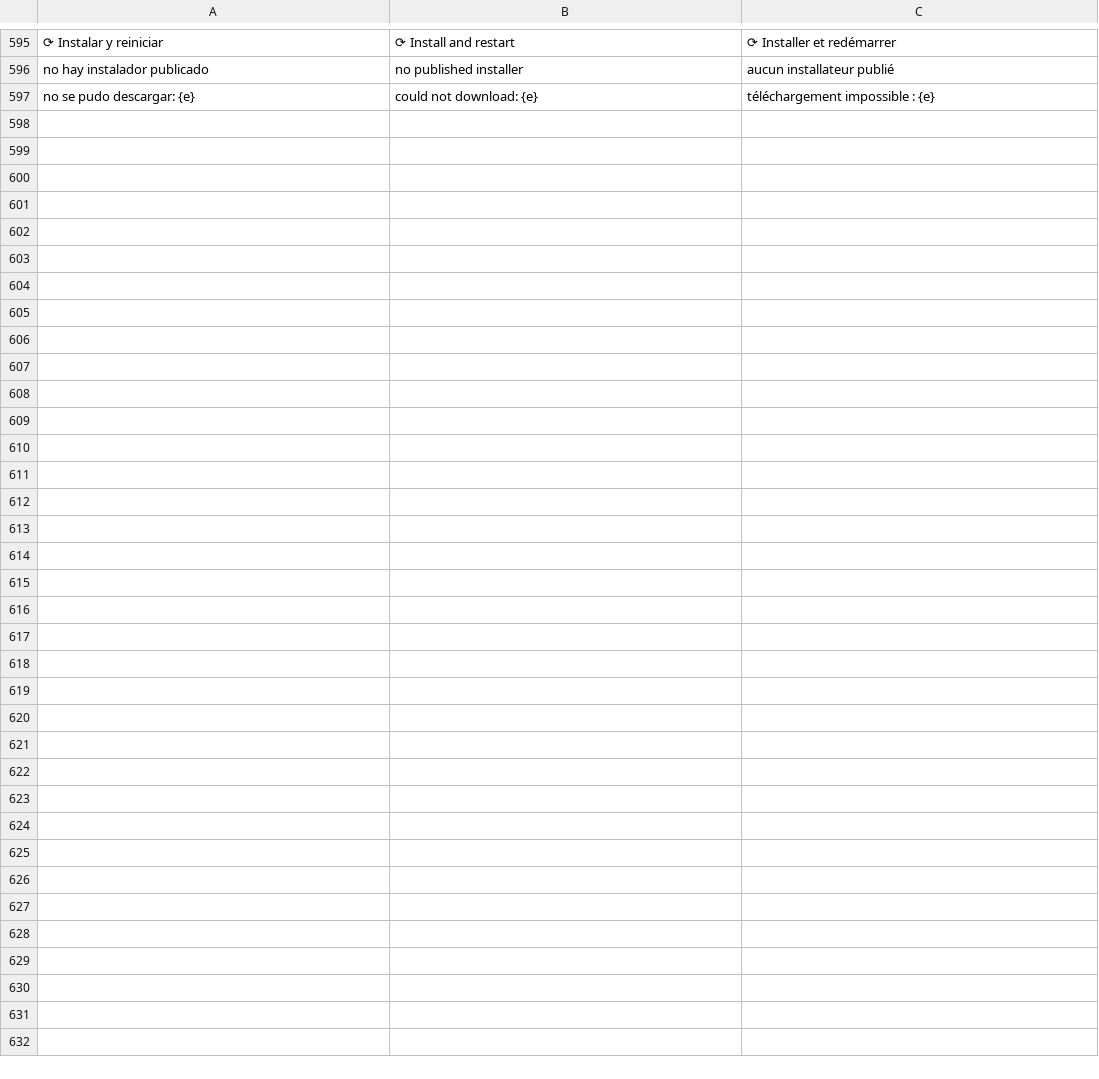
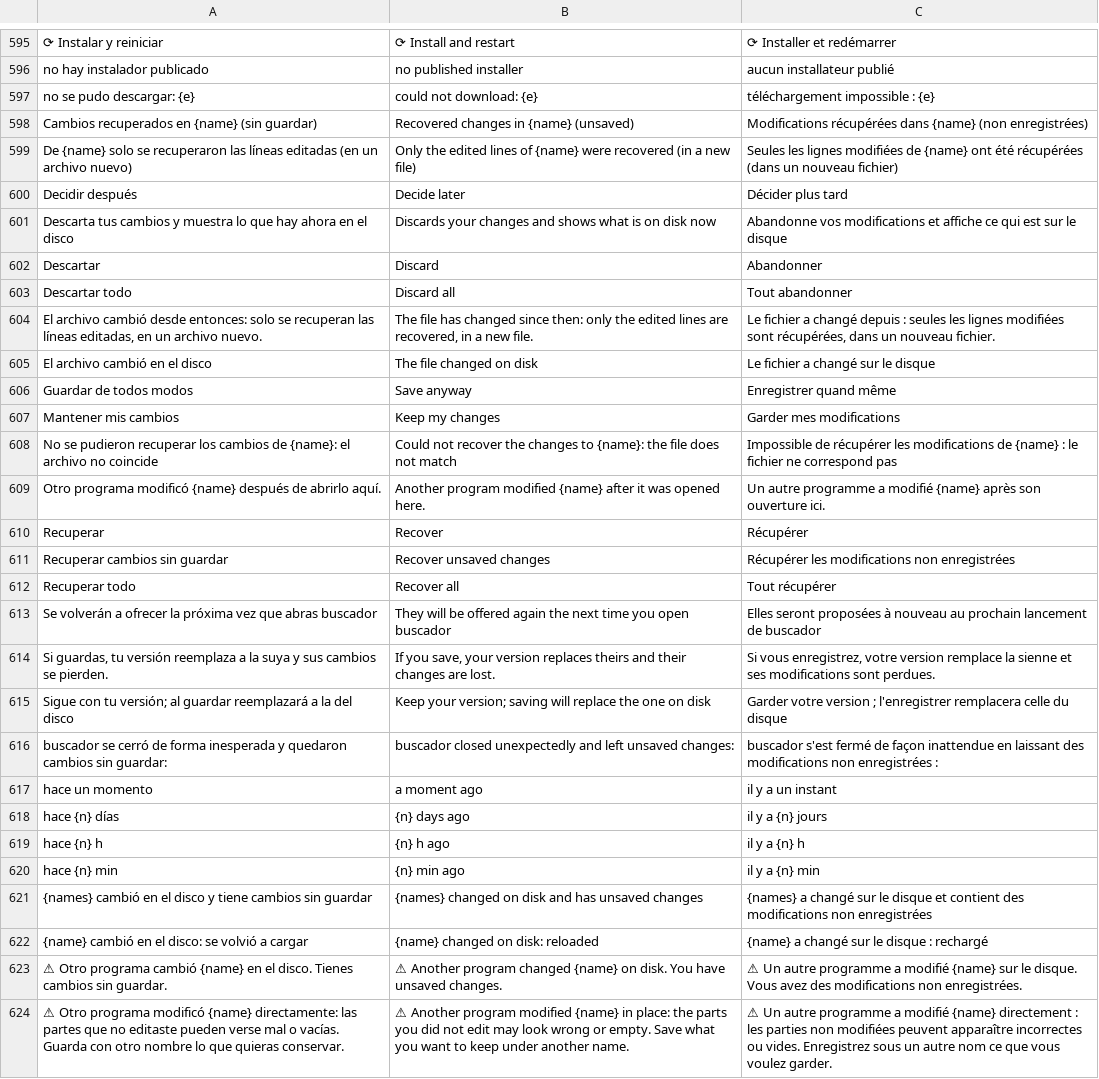
Before and after one commit to airylp/buscador, a TSV file: src/i18n.tsv, drawn as a sheet; only a part is shown, gaps mark what is left out; the diff names each change by its address in the sheet, - before the commit and + after, or states it on an @@ line.

Commit message:
Robustez: no se cierra si otro programa recorta un archivo abierto (SIGBUS), avisa y recarga si cambia en disco, autoguardado y recuperación tras un cierre inesperado; ↑/↓ en el panel de archivos

```diff
--- a/src/i18n.tsv
+++ b/src/i18n.tsv
+row 598: Cambios recuperados en {name} (sin guardar) | Recovered changes in {name} (unsaved) | Modifications récupérées dans {name} (non enregistrées)
+row 599: De {name} solo se recuperaron las líneas editadas (en un archivo nuevo) | Only the edited lines of {name} were recovered (in a new file) | Seules les lignes modifiées de {name} ont été récupérées (dans un nouveau fichier)
+row 600: Decidir después | Decide later | Décider plus tard
+row 601: Descarta tus cambios y muestra lo que hay ahora en el disco | Discards your changes and shows what is on disk now | Abandonne vos modifications et affiche ce qui est sur le disque
+row 602: Descartar | Discard | Abandonner
+row 603: Descartar todo | Discard all | Tout abandonner
+row 604: El archivo cambió desde entonces: solo se recuperan las líneas editadas, en un archivo nuevo. | The file has changed since then: only the edited lines are recovered, in a new file. | Le fichier a changé depuis : seules les lignes modifiées sont récupérées, dans un nouveau fichier.
+row 605: El archivo cambió en el disco | The file changed on disk | Le fichier a changé sur le disque
+row 606: Guardar de todos modos | Save anyway | Enregistrer quand même
+row 607: Mantener mis cambios | Keep my changes | Garder mes modifications
+row 608: No se pudieron recuperar los cambios de {name}: el archivo no coincide | Could not recover the changes to {name}: the file does not match | Impossible de récupérer les modifications de {name} : le fichier ne correspond pas
+row 609: Otro programa modificó {name} después de abrirlo aquí. | Another program modified {name} after it was opened here. | Un autre programme a modifié {name} après son ouverture ici.
+row 610: Recuperar | Recover | Récupérer
+row 611: Recuperar cambios sin guardar | Recover unsaved changes | Récupérer les modifications non enregistrées
+row 612: Recuperar todo | Recover all | Tout récupérer
+row 613: Se volverán a ofrecer la próxima vez que abras buscador | They will be offered again the next time you open buscador | Elles seront proposées à nouveau au prochain lancement de buscador
+row 614: Si guardas, tu versión reemplaza a la suya y sus cambios se pierden. | If you save, your version replaces theirs and their changes are lost. | Si vous enregistrez, votre version remplace la sienne et ses modifications sont perdues.
+row 615: Sigue con tu versión; al guardar reemplazará a la del disco | Keep your version; saving will replace the one on disk | Garder votre version ; l'enregistrer remplacera celle du disque
+row 616: buscador se cerró de forma inesperada y quedaron cambios sin guardar: | buscador closed unexpectedly and left unsaved changes: | buscador s'est fermé de façon inattendue en laissant des modifications non enregistrées :
+row 617: hace un momento | a moment ago | il y a un instant
+row 618: hace {n} días | {n} days ago | il y a {n} jours
+row 619: hace {n} h | {n} h ago | il y a {n} h
+row 620: hace {n} min | {n} min ago | il y a {n} min
+row 621: {names} cambió en el disco y tiene cambios sin guardar | {names} changed on disk and has unsaved changes | {names} a changé sur le disque et contient des modifications non enregistrées
+row 622: {name} cambió en el disco: se volvió a cargar | {name} changed on disk: reloaded | {name} a changé sur le disque : rechargé
+row 623: ⚠ Otro programa cambió {name} en el disco. Tienes cambios sin guardar. | ⚠ Another program changed {name} on disk. You have unsaved changes. | ⚠ Un autre programme a modifié {name} sur le disque. Vous avez des modifications non enregistrées.
+row 624: ⚠ Otro programa modificó {name} directamente: las partes que no editaste pueden verse mal o vacías. Guarda con otro nombre lo que quieras conservar. | ⚠ Another program modified {name} in place: the parts you did not edit may look wrong or empty. Save what you want to keep under another name. | ⚠ Un autre programme a modifié {name} directement : les parties non modifiées peuvent apparaître incorrectes ou vides. Enregistrez sous un autre nom ce que vous voulez garder.
```
Also changed, not shown: 11 other files.
